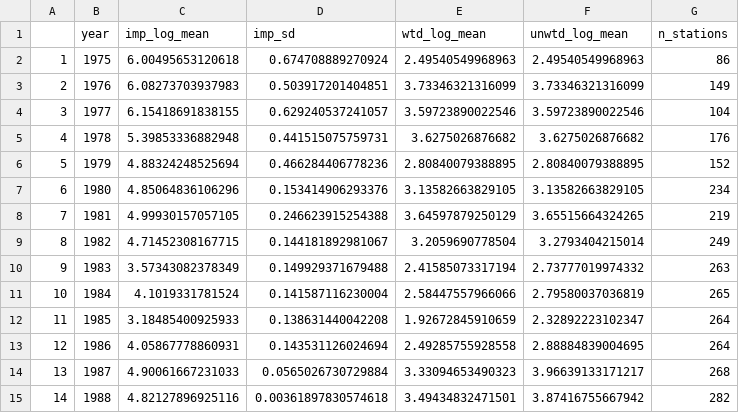
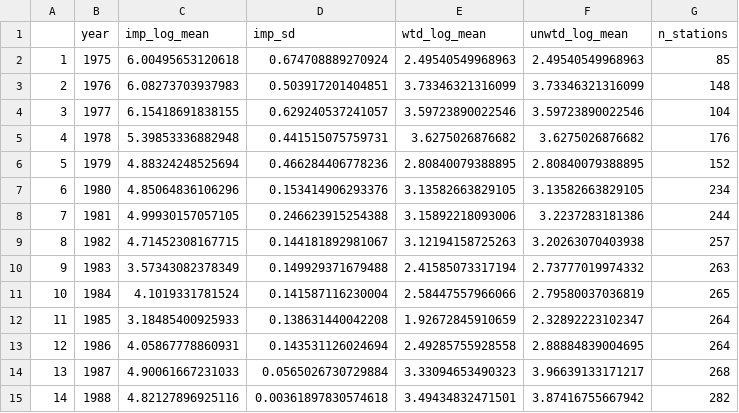
Before and after one commit to AFSC-Shellfish-Assessment-Program/boreal-opie, a CSV file: output/male3059_drop10_df.csv, drawn as a sheet; only a part is shown.

```diff
--- a/output/male3059_drop10_df.csv
+++ b/output/male3059_drop10_df.csv
@@ -1,4 +1,4 @@
 "","year","imp_log_mean","imp_sd","wtd_log_mean","unwtd_log_mean","n_stations"
-"1",1975,6.00495653120618,0.674708889270924,2.49540549968963,2.49540549968963,86
-"2",1976,6.08273703937983,0.503917201404851,3.73346321316099,3.73346321316099,149
+"1",1975,6.00495653120618,0.674708889270924,2.49540549968963,2.49540549968963,85
+"2",1976,6.08273703937983,0.503917201404851,3.73346321316099,3.73346321316099,148
 "3",1977,6.15418691838155,0.629240537241057,3.59723890022546,3.59723890022546,104
@@ -7,4 +7,4 @@
 "6",1980,4.85064836106296,0.153414906293376,3.13582663829105,3.13582663829105,234
-"7",1981,4.99930157057105,0.246623915254388,3.64597879250129,3.65515664324265,219
-"8",1982,4.71452308167715,0.144181892981067,3.2059690778504,3.2793404215014,249
+"7",1981,4.99930157057105,0.246623915254388,3.15892218093006,3.2237283181386,244
+"8",1982,4.71452308167715,0.144181892981067,3.12194158725263,3.20263070403938,257
 "9",1983,3.57343082378349,0.149929371679488,2.41585073317194,2.73777019974332,263
```
Also changed, not shown: output/allimm_drop2_df.csv, output/female_drop10_df.csv, 3 other files.
